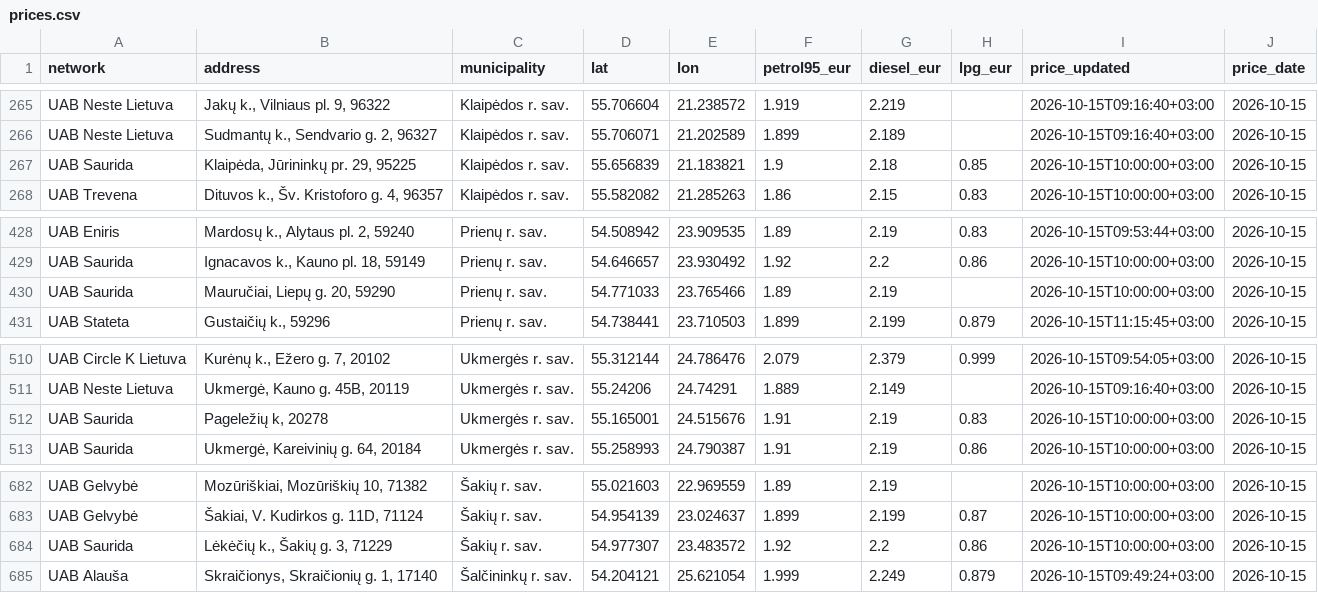
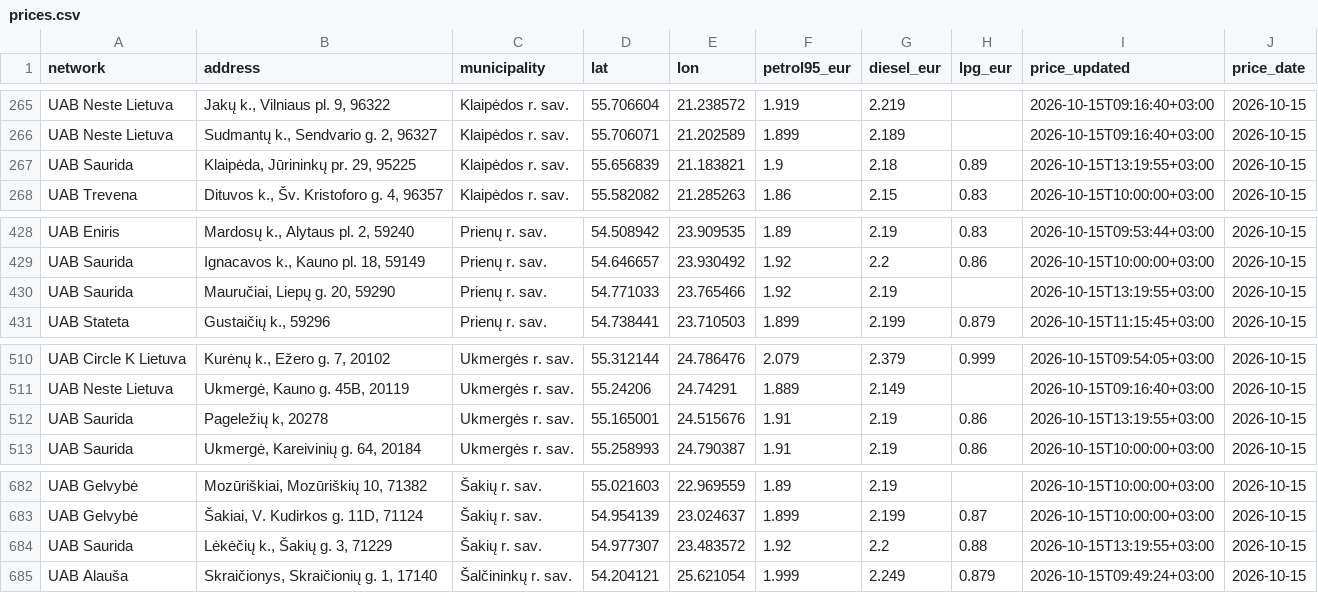
Before and after one commit to linciuz/Kuro-kainos-Lietuvoje, a CSV file: api/prices.csv, drawn as a sheet; only a part is shown, gaps mark what is left out; the diff covers the shown part only.

```diff
--- a/api/prices.csv
+++ b/api/prices.csv
@@ -266,3 +266,3 @@ UAB Neste Lietuva,"Jakų k., Vilniaus pl. 9, 96322",Klaipėdos r. sav.,55.706604
 UAB Neste Lietuva,"Sudmantų k., Sendvario g. 2, 96327",Klaipėdos r. sav.,55.706071,21.202589,1.899,2.189,,2026-10-15T09:16:40+03:00,2026-10-15
-UAB Saurida,"Klaipėda, Jūrininkų pr. 29, 95225",Klaipėdos r. sav.,55.656839,21.183821,1.9,2.18,0.85,2026-10-15T10:00:00+03:00,2026-10-15
+UAB Saurida,"Klaipėda, Jūrininkų pr. 29, 95225",Klaipėdos r. sav.,55.656839,21.183821,1.9,2.18,0.89,2026-10-15T13:19:55+03:00,2026-10-15
 UAB Trevena,"Dituvos k., Šv. Kristoforo g. 4, 96357",Klaipėdos r. sav.,55.582082,21.285263,1.86,2.15,0.83,2026-10-15T10:00:00+03:00,2026-10-15
@@ -429,3 +429,3 @@ UAB Eniris,"Mardosų k., Alytaus pl. 2, 59240",Prienų r. sav.,54.508942,23.9095
 UAB Saurida,"Ignacavos k., Kauno pl. 18, 59149",Prienų r. sav.,54.646657,23.930492,1.92,2.2,0.86,2026-10-15T10:00:00+03:00,2026-10-15
-UAB Saurida,"Mauručiai, Liepų g. 20, 59290",Prienų r. sav.,54.771033,23.765466,1.89,2.19,,2026-10-15T10:00:00+03:00,2026-10-15
+UAB Saurida,"Mauručiai, Liepų g. 20, 59290",Prienų r. sav.,54.771033,23.765466,1.92,2.19,,2026-10-15T13:19:55+03:00,2026-10-15
 UAB Stateta,"Gustaičių k., 59296",Prienų r. sav.,54.738441,23.710503,1.899,2.199,0.879,2026-10-15T11:15:45+03:00,2026-10-15
@@ -511,3 +511,3 @@ UAB Circle K Lietuva,"Kurėnų k., Ežero g. 7, 20102",Ukmergės r. sav.,55.3121
 UAB Neste Lietuva,"Ukmergė, Kauno g. 45B, 20119",Ukmergės r. sav.,55.24206,24.74291,1.889,2.149,,2026-10-15T09:16:40+03:00,2026-10-15
-UAB Saurida,"Pageležių k, 20278",Ukmergės r. sav.,55.165001,24.515676,1.91,2.19,0.83,2026-10-15T10:00:00+03:00,2026-10-15
+UAB Saurida,"Pageležių k, 20278",Ukmergės r. sav.,55.165001,24.515676,1.91,2.19,0.86,2026-10-15T13:19:55+03:00,2026-10-15
 UAB Saurida,"Ukmergė, Kareivinių g. 64, 20184",Ukmergės r. sav.,55.258993,24.790387,1.91,2.19,0.86,2026-10-15T10:00:00+03:00,2026-10-15
@@ -683,3 +683,3 @@ UAB Gelvybė,"Mozūriškiai, Mozūriškių 10, 71382",Šakių r. sav.,55.021603,
 UAB Gelvybė,"Šakiai, V. Kudirkos g. 11D, 71124",Šakių r. sav.,54.954139,23.024637,1.899,2.199,0.87,2026-10-15T10:00:00+03:00,2026-10-15
-UAB Saurida,"Lėkėčių k., Šakių g. 3, 71229",Šakių r. sav.,54.977307,23.483572,1.92,2.2,0.86,2026-10-15T10:00:00+03:00,2026-10-15
+UAB Saurida,"Lėkėčių k., Šakių g. 3, 71229",Šakių r. sav.,54.977307,23.483572,1.92,2.2,0.88,2026-10-15T13:19:55+03:00,2026-10-15
 UAB Alauša,"Skraičionys, Skraičionių g. 1, 17140",Šalčininkų r. sav.,54.204121,25.621054,1.999,2.249,0.879,2026-10-15T09:49:24+03:00,2026-10-15
```
Also changed, not shown: 41 edited cells elsewhere in this file, 46 other files.
